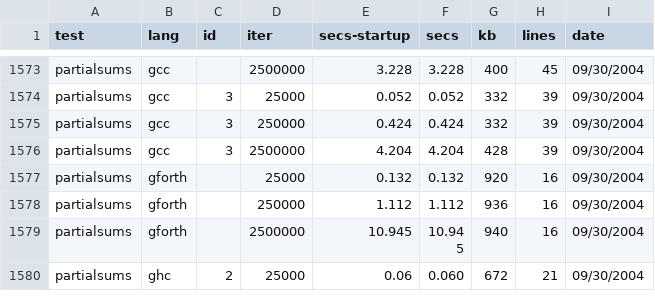
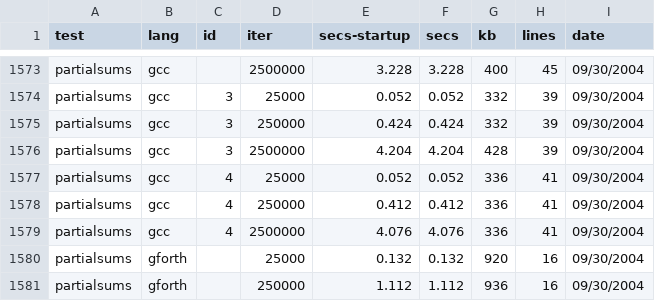
Before and after one commit to kragen/shootout, a CSV file: website/websites/gp4/data/ndata.csv, drawn as a sheet; only a part is shown, gaps mark what is left out; the shorter side is filled out with more unchanged rows; the diff names each change by its address in the sheet, - before the commit and + after, or states it on an @@ line.

```diff
--- a/website/websites/gp4/data/ndata.csv
+++ b/website/websites/gp4/data/ndata.csv
+row 1577: partialsums | gcc | 4 | 25000 | 0.052 | 0.052 | 336 | 41 | 09/30/2004
+row 1578: partialsums | gcc | 4 | 250000 | 0.412 | 0.412 | 336 | 41 | 09/30/2004
+row 1579: partialsums | gcc | 4 | 2500000 | 4.076 | 4.076 | 336 | 41 | 09/30/2004
```
Also changed, not shown: website/websites/gp4/data/data.csv, 2 other files.
